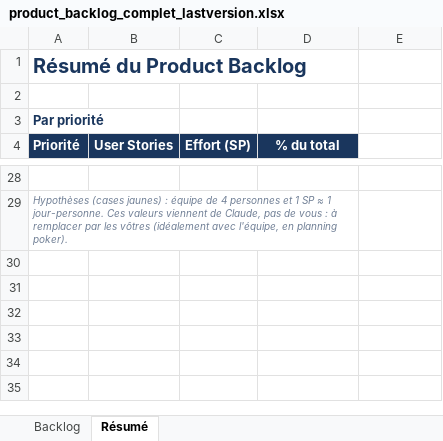
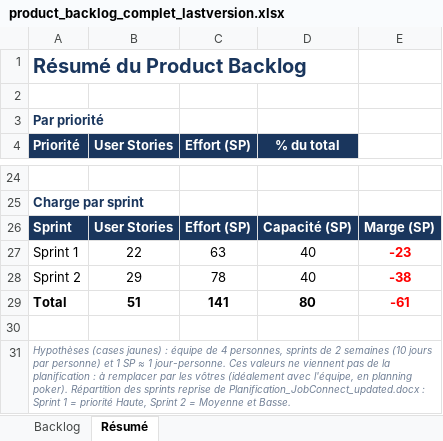
Before and after one commit to DSI301-GRP2-TEAM2/JobConnect, an Excel workbook: product_backlog_complet_lastversion.xlsx, sheet Résumé, drawn as a sheet; only a part is shown, gaps mark what is left out; values as stored, in another font and other column widths than the file's, no borders; removed rows and columns are numbered as before the commit, all else as after; the diff covers the shown part only; the diff names each change by its address in the sheet, - before the commit and + after, or states it on an @@ line.

```diff
--- a/product_backlog_complet_lastversion.xlsx (sheet Résumé)
+++ b/product_backlog_complet_lastversion.xlsx (sheet Résumé)
-A25 (Priorité): Hypothèses (cases jaunes) : équipe de 4 personnes et 1 SP ≈ 1 jour-personne. Ces valeurs viennent de Claude, pas de vous : à remplacer par les vôtres (idéalement avec l'équipe, en planning poker).
+A25 (Priorité): Charge par sprint
@@ A25 bold: off → on, italic: on → off, text colour: #718096 → #1A365D, text size: larger @@
-A29:D29 merged
+row 26: Sprint | User Stories | Effort (SP) | Capacité (SP) | Marge (SP)
+row 27: Sprint 1 | 22 | 63 | 40 | -23
+row 28: Sprint 2 | 29 | 78 | 40 | -38
+row 29: Total | 51 | 141 | 80 | -61
+row 30: (empty)
+row 31: Hypothèses (cases jaunes) : équipe de 4 personnes, sprints de 2 semaines (10 jours par personne) et 1 SP ≈ 1 jour-personne. Ces valeurs ne viennent pas de la planification : à remplacer par les vôtres (idéalement avec l'équipe, en planning poker). Répartition des sprints reprise de Planification_JobConnect_updated.docx : Sprint 1 = priorité Haute, Sprint 2 = Moyenne et Basse.
```
Also changed, not shown: 4 added rows, 8 removed rows and 12 edited cells elsewhere in this sheet, sheet Backlog, formulas that keep their value, charts or pictures.
